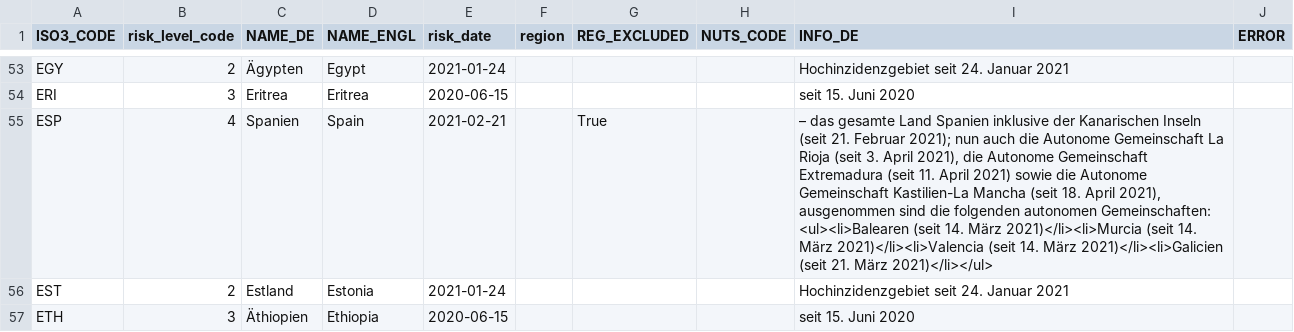
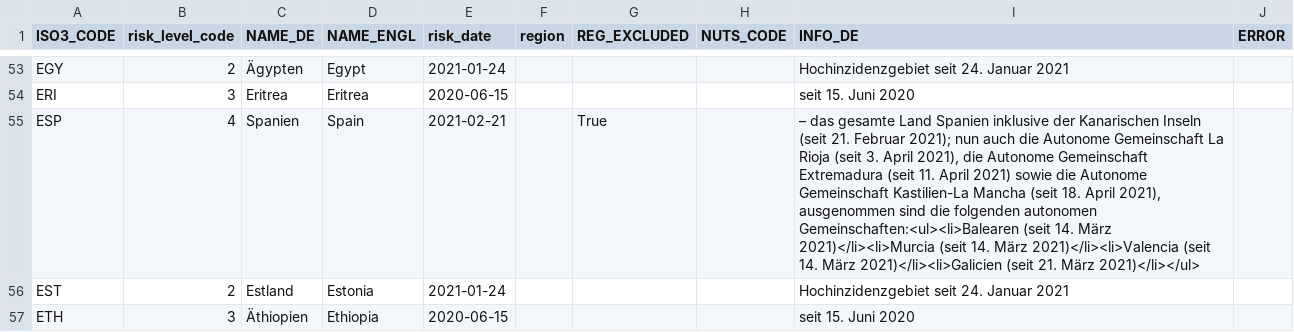
Before and after one commit to dieghernan/RKI-Corona-Atlas, a CSV file: assets/data/db_scraped.csv, drawn as a sheet; only a part is shown, gaps mark what is left out; the diff covers the shown part only.

```diff
--- a/assets/data/db_scraped.csv
+++ b/assets/data/db_scraped.csv
@@ -54,5 +54,3 @@ EGY,2,Ägypten,Egypt,2021-01-24,,,,Hochinzidenzgebiet seit 24. Januar 2021,
 ERI,3,Eritrea,Eritrea,2020-06-15,,,,seit 15. Juni 2020,
-ESP,4,Spanien,Spain,2021-02-21,,True,,"– das gesamte Land Spanien inklusive der Kanarischen Inseln (seit 21. Februar 2021); nun auch die Autonome Gemeinschaft La Rioja (seit 3. April 2021), die Autonome Gemeinschaft Extremadura (seit 11. April 2021) sowie die Autonome Gemeinschaft Kastilien-La Mancha (seit 18. April 2021), ausgenommen sind die folgenden autonomen Gemeinschaften:
-<ul><li>Balearen (seit 14. März 2021)</li><li>Murcia (seit 14. März 2021)</li><li>Valencia (seit 14. März 2021)</li><li>Galicien (seit 21. März 2021)</li></ul>
-",
+ESP,4,Spanien,Spain,2021-02-21,,True,,"– das gesamte Land Spanien inklusive der Kanarischen Inseln (seit 21. Februar 2021); nun auch die Autonome Gemeinschaft La Rioja (seit 3. April 2021), die Autonome Gemeinschaft Extremadura (seit 11. April 2021) sowie die Autonome Gemeinschaft Kastilien-La Mancha (seit 18. April 2021), ausgenommen sind die folgenden autonomen Gemeinschaften:<ul><li>Balearen (seit 14. März 2021)</li><li>Murcia (seit 14. März 2021)</li><li>Valencia (seit 14. März 2021)</li><li>Galicien (seit 21. März 2021)</li></ul>",
 EST,2,Estland,Estonia,2021-01-24,,,,Hochinzidenzgebiet seit 24. Januar 2021,
```
Also changed, not shown: 5 added rows, 1 removed row, 1 moved row and 12 edited cells elsewhere in this file, 1 other file.
